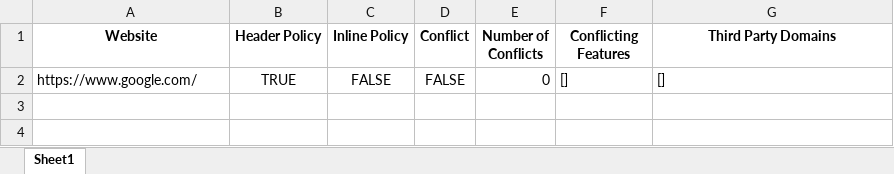
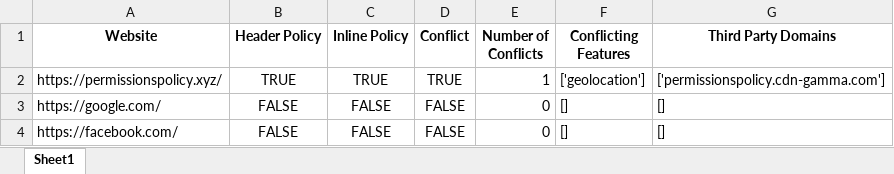
Before and after one commit to saravahdatipour/permissionspolicyproject, an Excel workbook: Crawler/crawlresults.xlsx, sheet Sheet1, drawn as a sheet; values as stored, in another font and other column widths than the file's, no borders; addresses are those after the commit; the diff names each change by its address in the sheet, - before the commit and + after, or states it on an @@ line.

Commit message:
dataanalyzer and crawler can now work to add rows of crawled data

```diff
--- a/Crawler/crawlresults.xlsx (sheet Sheet1)
+++ b/Crawler/crawlresults.xlsx (sheet Sheet1)
+row 2: https://permissionspolicy.xyz/ | TRUE | TRUE | TRUE | 1 | ['geolocation'] | ['permissionspolicy.cdn-gamma.com']
-A3 (Website): https://www.google.com/
+A3 (Website): https://google.com/
-B3 (Header Policy): TRUE
+B3 (Header Policy): FALSE
+row 4: https://facebook.com/ | FALSE | FALSE | FALSE | 0 | [] | []
```
Also changed, not shown: 6 other files.
